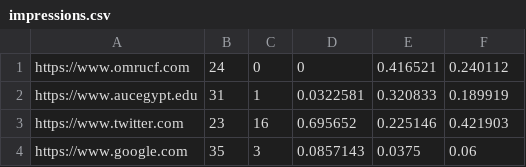
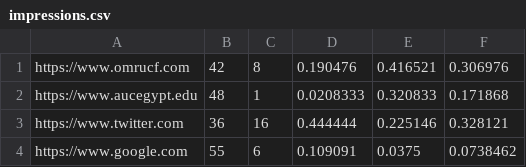
Before and after one commit to omrucf/SearchEngineProject, a CSV file: impressions.csv, drawn as a sheet.

```diff
--- a/impressions.csv
+++ b/impressions.csv
@@ -1,4 +1,4 @@
-https://www.omrucf.com,24,0,0,0.416521,0.240112
-https://www.aucegypt.edu,31,1,0.0322581,0.320833,0.189919
-https://www.twitter.com,23,16,0.695652,0.225146,0.421903
-https://www.google.com,35,3,0.0857143,0.0375,0.06
+https://www.omrucf.com,42,8,0.190476,0.416521,0.306976
+https://www.aucegypt.edu,48,1,0.0208333,0.320833,0.171868
+https://www.twitter.com,36,16,0.444444,0.225146,0.328121
+https://www.google.com,55,6,0.109091,0.0375,0.0738462
```
Also changed, not shown: 6 other files.
